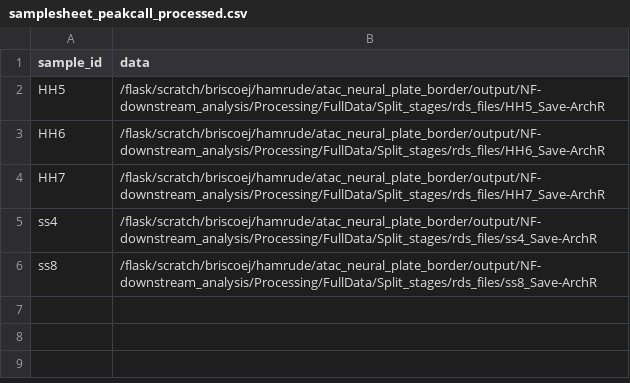
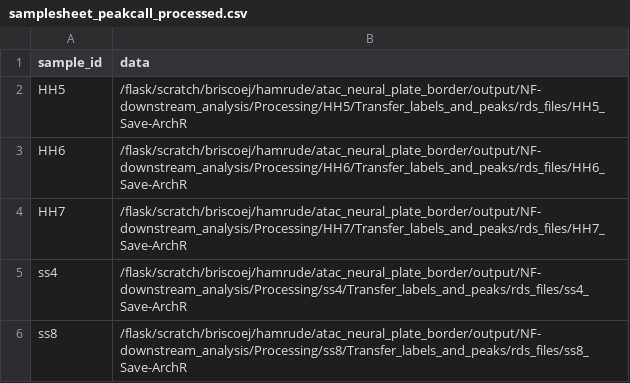
Before and after one commit to evaham1/atac_neural_plate_border, a CSV file: NF-downstream_analysis/samplesheets/samplesheet_peakcall_processed.csv, drawn as a sheet.

```diff
--- a/NF-downstream_analysis/samplesheets/samplesheet_peakcall_processed.csv
+++ b/NF-downstream_analysis/samplesheets/samplesheet_peakcall_processed.csv
@@ -1,6 +1,6 @@
 sample_id,data
-HH5,/flask/scratch/briscoej/hamrude/atac_neural_plate_border/output/NF-downstream_analysis/Processing/FullData/Split_stages/rds_files/HH5_Save-ArchR
-HH6,/flask/scratch/briscoej/hamrude/atac_neural_plate_border/output/NF-downstream_analysis/Processing/FullData/Split_stages/rds_files/HH6_Save-ArchR
-HH7,/flask/scratch/briscoej/hamrude/atac_neural_plate_border/output/NF-downstream_analysis/Processing/FullData/Split_stages/rds_files/HH7_Save-ArchR
-ss4,/flask/scratch/briscoej/hamrude/atac_neural_plate_border/output/NF-downstream_analysis/Processing/FullData/Split_stages/rds_files/ss4_Save-ArchR
-ss8,/flask/scratch/briscoej/hamrude/atac_neural_plate_border/output/NF-downstream_analysis/Processing/FullData/Split_stages/rds_files/ss8_Save-ArchR
+HH5,/flask/scratch/briscoej/hamrude/atac_neural_plate_border/output/NF-downstream_analysis/Processing/HH5/Transfer_labels_and_peaks/rds_files/HH5_Save-ArchR
+HH6,/flask/scratch/briscoej/hamrude/atac_neural_plate_border/output/NF-downstream_analysis/Processing/HH6/Transfer_labels_and_peaks/rds_files/HH6_Save-ArchR
+HH7,/flask/scratch/briscoej/hamrude/atac_neural_plate_border/output/NF-downstream_analysis/Processing/HH7/Transfer_labels_and_peaks/rds_files/HH7_Save-ArchR
+ss4,/flask/scratch/briscoej/hamrude/atac_neural_plate_border/output/NF-downstream_analysis/Processing/ss4/Transfer_labels_and_peaks/rds_files/ss4_Save-ArchR
+ss8,/flask/scratch/briscoej/hamrude/atac_neural_plate_border/output/NF-downstream_analysis/Processing/ss8/Transfer_labels_and_peaks/rds_files/ss8_Save-ArchR
```
Also changed, not shown: 2 other files.
